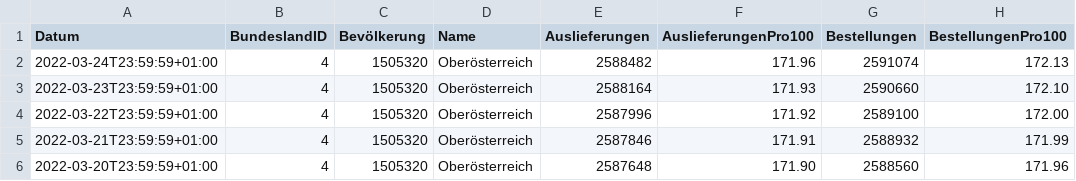
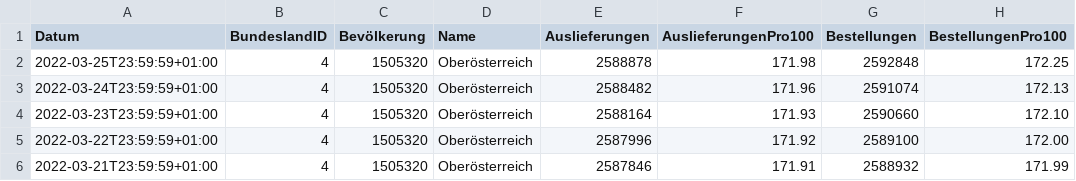
Before and after one commit to martin-illarion/ages_vac, a CSV file: bbg-oberösterreich.csv, drawn as a sheet; only a part is shown; the shorter side is filled out with more unchanged rows; the diff names each change by its address in the sheet, - before the commit and + after, or states it on an @@ line.

```diff
--- a/bbg-oberösterreich.csv
+++ b/bbg-oberösterreich.csv
+row 2: 2022-03-25T23:59:59+01:00 | 4 | 1505320 | Oberösterreich | 2588878 | 171.98 | 2592848 | 172.25
```
Also changed, not shown: bbg-niederösterreich.csv, timeline-bbg.csv, 14 other files.
